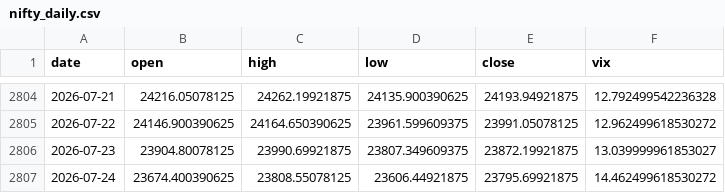
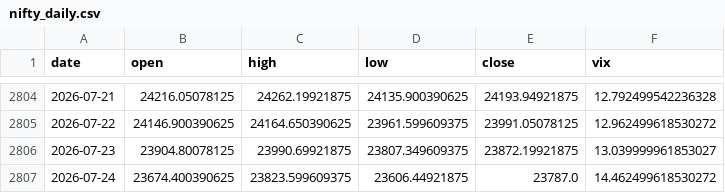
Before and after one commit to pravindev666/JUDAH-Nifty-Oracle, a CSV file: data/nifty_daily.csv, drawn as a sheet; only a part is shown, gaps mark what is left out.

```diff
--- a/data/nifty_daily.csv
+++ b/data/nifty_daily.csv
@@ -2806,2 +2806,2 @@ date,open,high,low,close,vix
 2026-07-23,23904.80078125,23990.69921875,23807.349609375,23872.19921875,13.039999961853027
-2026-07-24,23674.400390625,23808.55078125,23606.44921875,23795.69921875,14.462499618530272
+2026-07-24,23674.400390625,23823.599609375,23606.44921875,23787.0,14.462499618530272
```
Also changed, not shown: data/us_vix_daily.csv, 2 other files.
